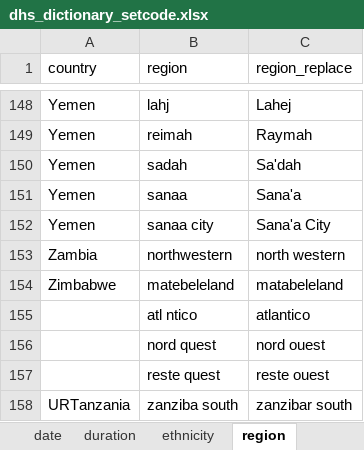
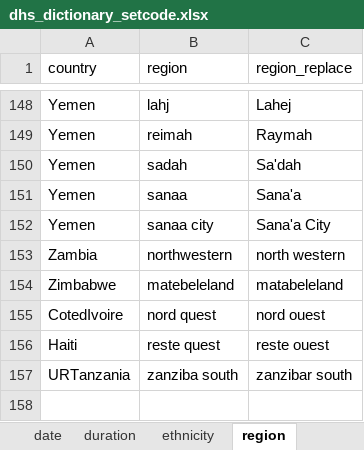
Before and after one commit to global-education-monitoring-report/wide2020, an Excel workbook: auxiliary_data/dhs_dictionary_setcode.xlsx, sheet region, drawn as a sheet; only a part is shown, gaps mark what is left out; values as stored, in another font and other column widths than the file's, no borders; removed rows and columns are numbered as before the commit, all else as after; the diff names each change by its address in the sheet, - before the commit and + after, or states it on an @@ line.

```diff
--- a/auxiliary_data/dhs_dictionary_setcode.xlsx (sheet region)
+++ b/auxiliary_data/dhs_dictionary_setcode.xlsx (sheet region)
-row 155:  | atl ntico | atlantico
-A155 (country): (empty)
+A155 (country): CotedIvoire
-A156 (country): (empty)
+A156 (country): Haiti
```
Also changed, not shown: 3 other files.
